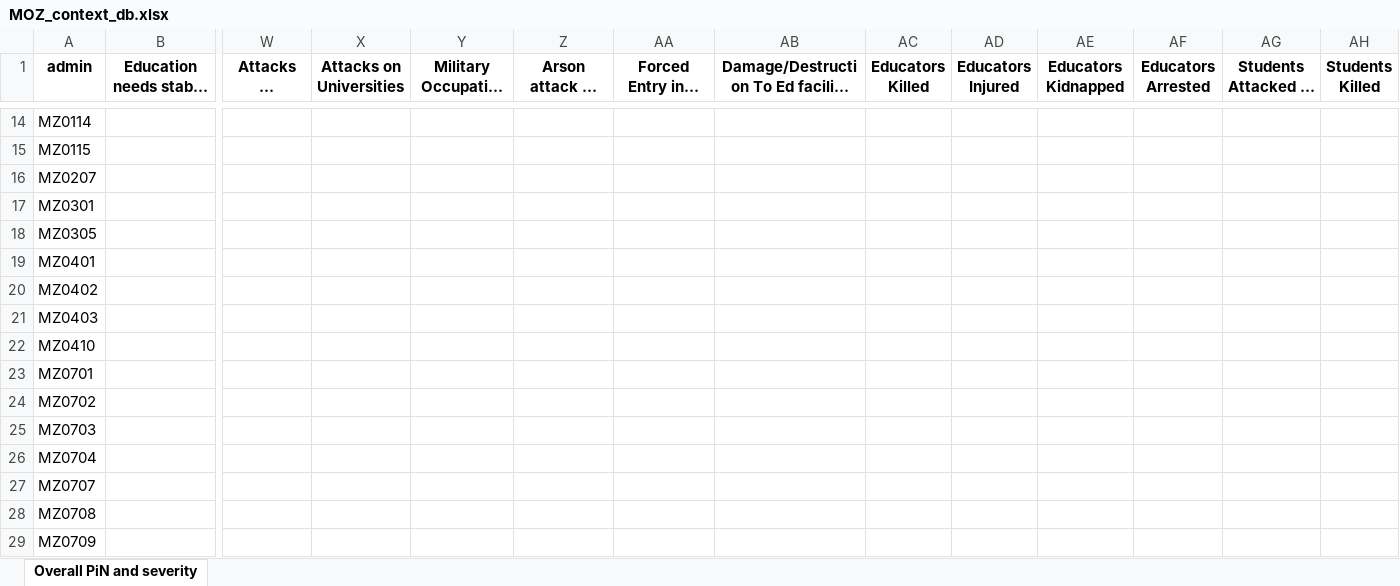
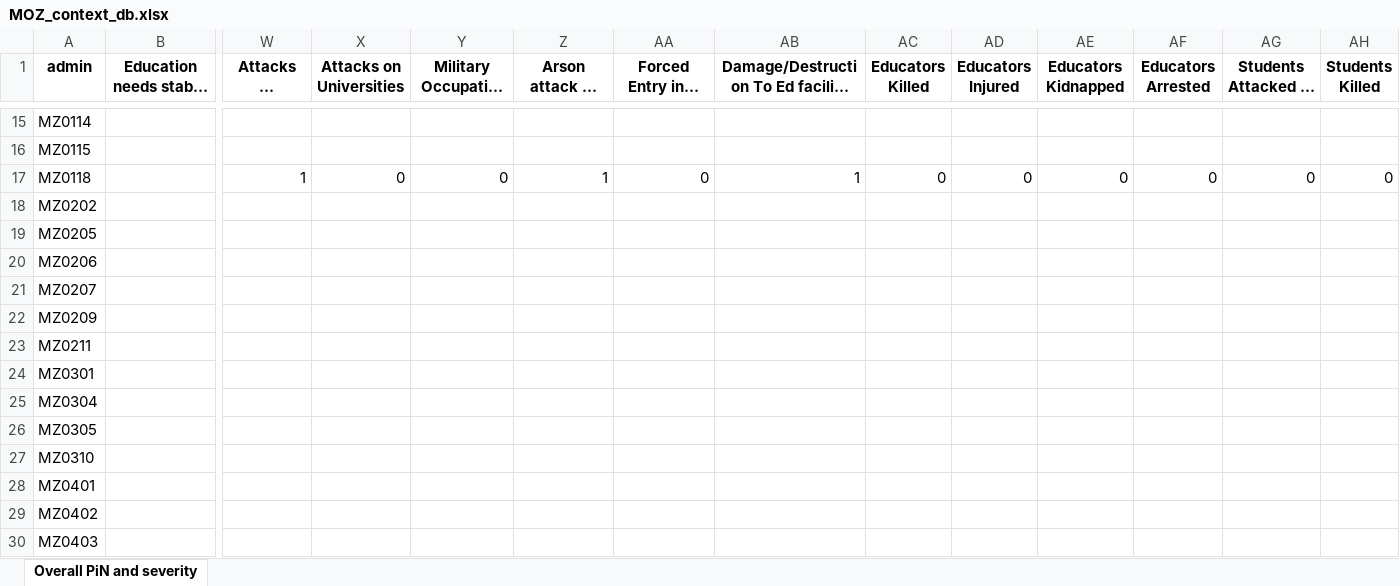
Before and after one commit to martivit/pin-calculation-app, an Excel workbook: context_DB/MOZ_context_db.xlsx, sheet Overall PiN and severity, drawn as a sheet; only a part is shown, gaps mark what is left out; the shorter side is filled out with more unchanged rows; long unchanged cells end in …; values as stored, in another font and other column widths than the file's, no borders; rows hold the shown columns only; the diff covers the shown part only; the diff names each change by its address in the sheet, - before the commit and + after, or states it on an @@ line.

```diff
--- a/context_DB/MOZ_context_db.xlsx (sheet Overall PiN and severity)
+++ b/context_DB/MOZ_context_db.xlsx (sheet Overall PiN and severity)
+row 17: MZ0118 |  | 1 | 0 | 0 | 1 | 0 | 1 | 0 | 0 | 0 | 0 | 0 | 0
+row 18: MZ0202
+row 19: MZ0205
+row 20: MZ0206
+row 22: MZ0209
+row 23: MZ0211
+row 25: MZ0304
+row 27: MZ0310
```
Also changed, not shown: 10 added rows elsewhere in this sheet, context_DB/BFA_context_db.xlsx, context_DB/DRC_context_db.xlsx, 15 other files.
